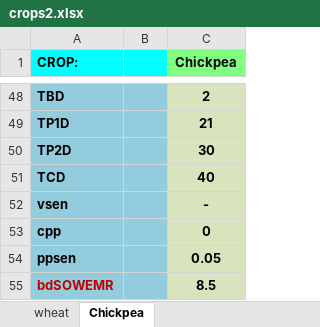
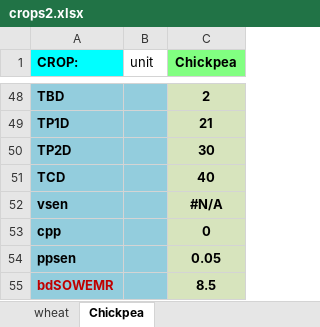
Before and after one commit to mariegosme/SSM.R, an Excel workbook: exampleinputs/crops2.xlsx, sheet Chickpea, drawn as a sheet; only a part is shown, gaps mark what is left out; values as stored, in another font and other column widths than the file's, no borders; the diff names each change by its address in the sheet, - before the commit and + after, or states it on an @@ line.

```diff
--- a/exampleinputs/crops2.xlsx (sheet Chickpea)
+++ b/exampleinputs/crops2.xlsx (sheet Chickpea)
-B1: (empty)
+B1: unit
-B1 fill: #00FFFF
+B1 fill: none
-C52 (Chickpea): -
+C52 (Chickpea): #N/A
```
Also changed, not shown: sheet wheat.
